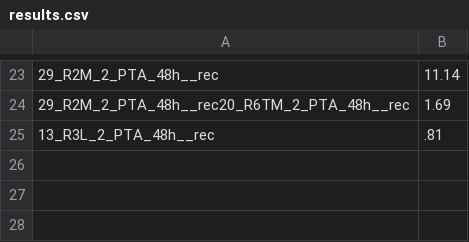
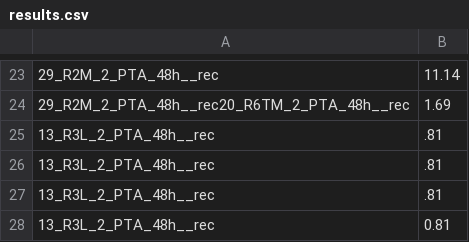
Before and after one commit to MIPT-Oulu/3DHistoGrading, a CSV file: Default/results.csv, drawn as a sheet; only a part is shown, gaps mark what is left out.

```diff
--- a/Default/results.csv
+++ b/Default/results.csv
@@ -25 +25,4 @@
 13_R3L_2_PTA_48h__rec;.81
+13_R3L_2_PTA_48h__rec;.81
+13_R3L_2_PTA_48h__rec;.81
+13_R3L_2_PTA_48h__rec;0.81
```
Also changed, not shown: 3 other files.
